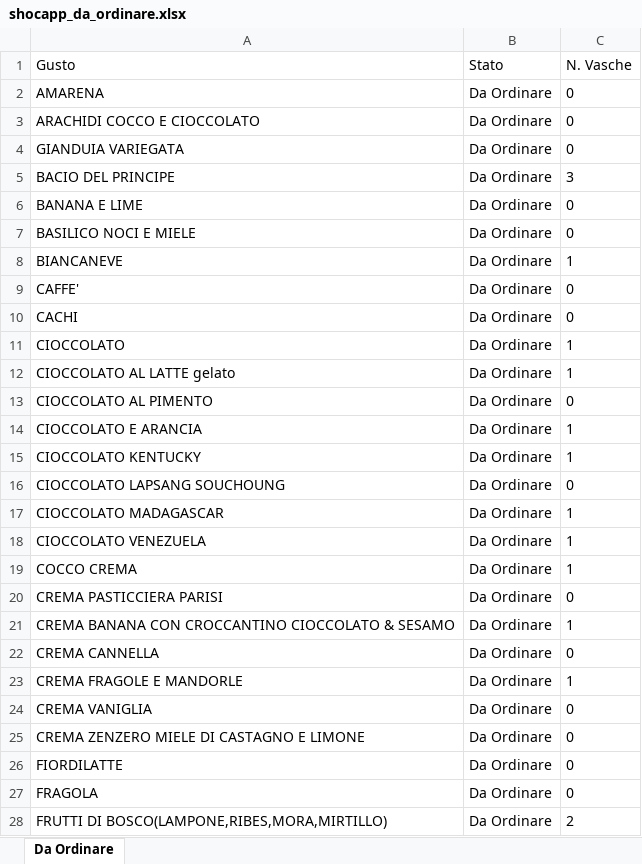
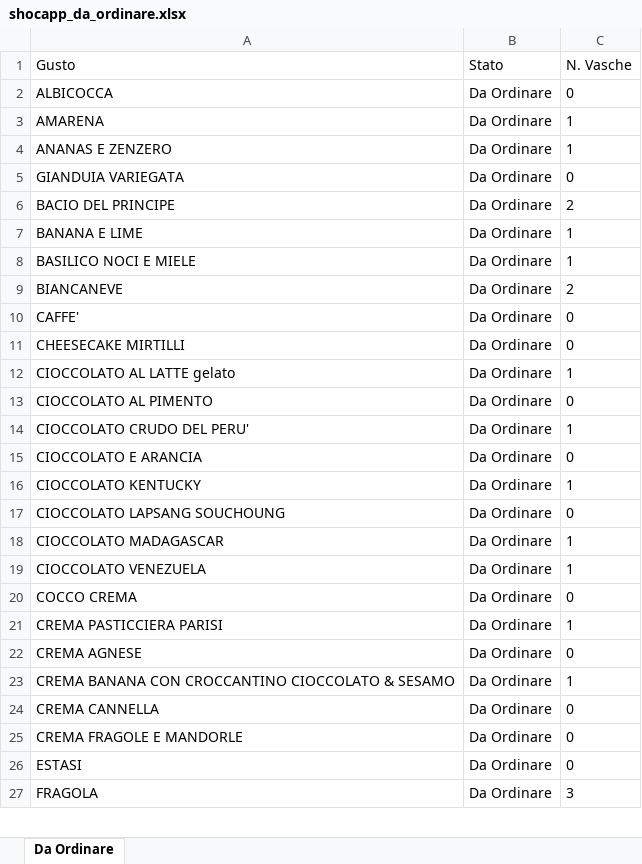
Before and after one commit to miladreihanpour-programmer/fatamorgana, an Excel workbook: output/shocapp_da_ordinare.xlsx, sheet Da Ordinare, drawn as a sheet; only a part is shown; values as stored, in another font and other column widths than the file's, no borders; removed rows and columns are numbered as before the commit, all else as after; the diff covers the shown part only; the diff names each change by its address in the sheet, - before the commit and + after, or states it on an @@ line.

```diff
--- a/output/shocapp_da_ordinare.xlsx (sheet Da Ordinare)
+++ b/output/shocapp_da_ordinare.xlsx (sheet Da Ordinare)
+row 2: ALBICOCCA | Da Ordinare | 0
-C3 (N. Vasche): 0
+C3 (N. Vasche): 1
-row 3: ARACHIDI COCCO E CIOCCOLATO | Da Ordinare | 0
+row 4: ANANAS E ZENZERO | Da Ordinare | 1
-C6 (N. Vasche): 3
+C6 (N. Vasche): 2
-C7:C8 (N. Vasche): 0
+C7:C8 (N. Vasche): 1
-C9 (N. Vasche): 1
+C9 (N. Vasche): 2
-A11 (Gusto): CACHI
+A11 (Gusto): CHEESECAKE MIRTILLI
-row 11: CIOCCOLATO | Da Ordinare | 1
+row 14: CIOCCOLATO CRUDO DEL PERU' | Da Ordinare | 1
-C15 (N. Vasche): 1
+C15 (N. Vasche): 0
-C20 (N. Vasche): 1
+C20 (N. Vasche): 0
-C21 (N. Vasche): 0
+C21 (N. Vasche): 1
+row 22: CREMA AGNESE | Da Ordinare | 0
-C25 (N. Vasche): 1
+C25 (N. Vasche): 0
-row 24: CREMA VANIGLIA | Da Ordinare | 0
-row 25: CREMA ZENZERO MIELE DI CASTAGNO E LIMONE | Da Ordinare | 0
-A26 (Gusto): FIORDILATTE
+A26 (Gusto): ESTASI
-C27 (N. Vasche): 0
+C27 (N. Vasche): 3
-row 28: FRUTTI DI BOSCO(LAMPONE,RIBES,MORA,MIRTILLO) | Da Ordinare | 2
```
Also changed, not shown: 27 added rows, 21 removed rows, 5 moved rows and 24 edited cells elsewhere in this sheet, output/shocapp_esaurito_7giorni.xlsx, output/shocapp_mantenimento_tutto.xlsx, 5 other files.
